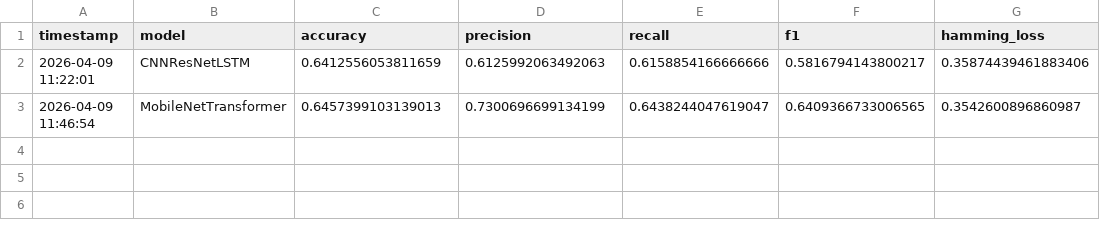
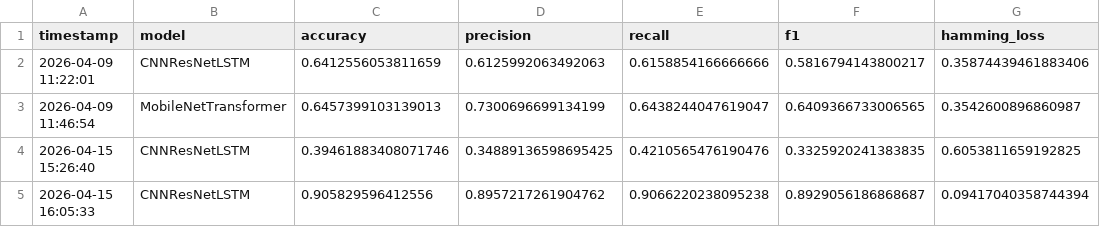
Before and after one commit to TottAditS/SignComparisonCNN, a CSV file: outputs/metrics/experiments.csv, drawn as a sheet; the diff names each change by its address in the sheet, - before the commit and + after, or states it on an @@ line.

```diff
--- a/outputs/metrics/experiments.csv
+++ b/outputs/metrics/experiments.csv
+row 4: 2026-04-15 15:26:40 | CNNResNetLSTM | 0.39461883408071746 | 0.34889136598695425 | 0.4210565476190476 | 0.3325920241383835 | 0.6053811659192825
+row 5: 2026-04-15 16:05:33 | CNNResNetLSTM | 0.905829596412556 | 0.8957217261904762 | 0.9066220238095238 | 0.8929056186868687 | 0.09417040358744394
```
Also changed, not shown: 19 other files.
